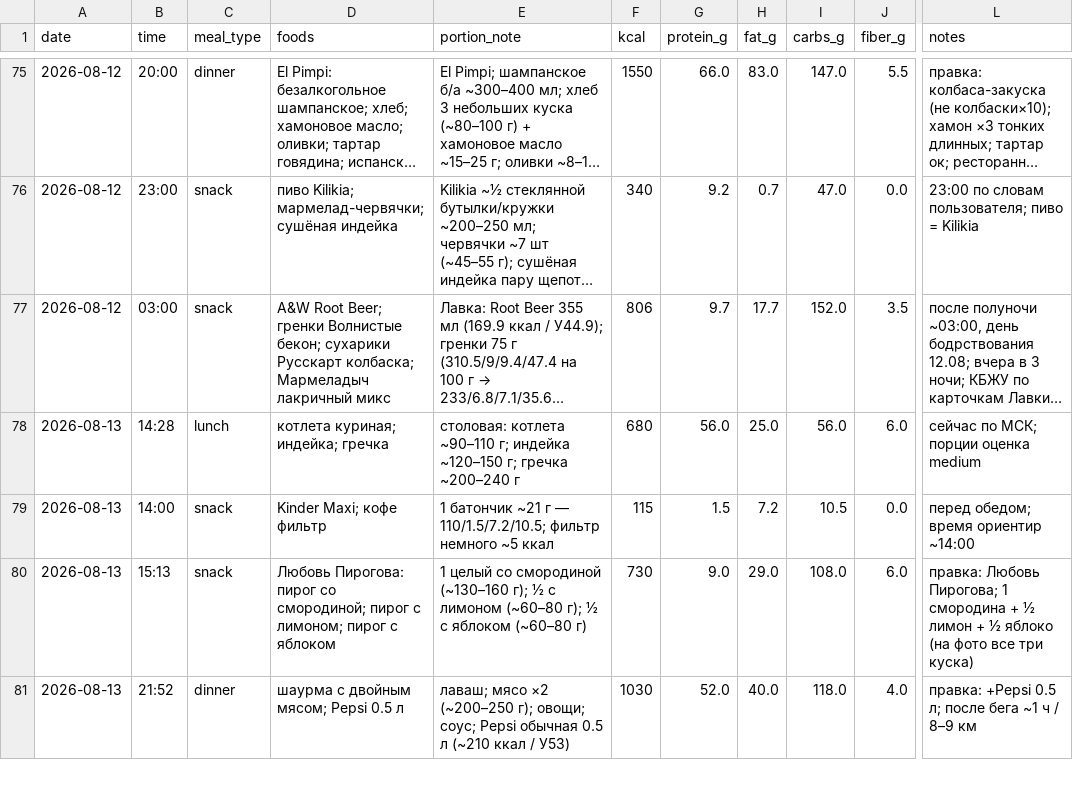
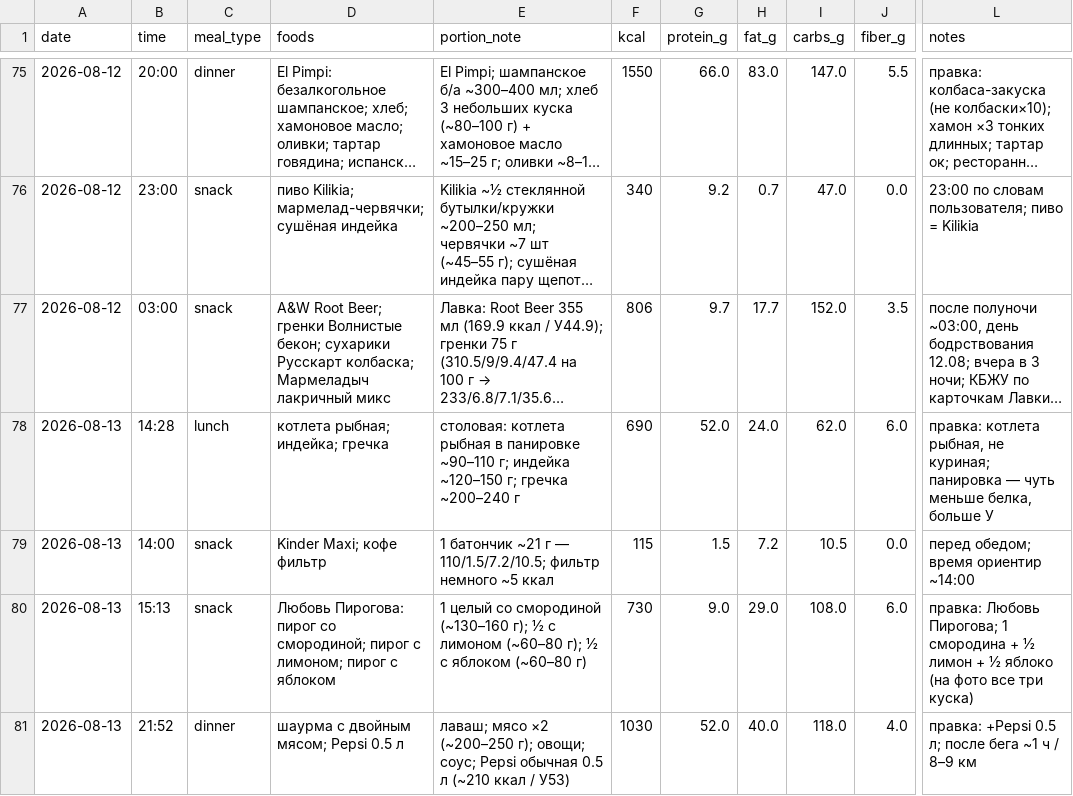
Before and after one commit to xamartinsa/goals, a CSV file: nutrition/log.csv, drawn as a sheet; only a part is shown, gaps mark what is left out; long unchanged cells end in …; the diff names each change by its address in the sheet, - before the commit and + after, or states it on an @@ line.

```diff
--- a/nutrition/log.csv
+++ b/nutrition/log.csv
-D78 (foods): котлета куриная; индейка; гречка
+D78 (foods): котлета рыбная; индейка; гречка
-E78 (portion_note): столовая: котлета ~90–110 г;…
+E78 (portion_note): столовая: котлета рыбная в панировке ~90–110 г;…
-F78 (kcal): 680
+F78 (kcal): 690
-G78 (protein_g): 56.0
+G78 (protein_g): 52.0
-H78 (fat_g): 25.0
+H78 (fat_g): 24.0
-I78 (carbs_g): 56.0
+I78 (carbs_g): 62.0
-L78 (notes): сейчас по МСК; порции оценка medium
+L78 (notes): правка: котлета рыбная, не куриная; панировка — чуть меньше белка, больше У
```
Also changed, not shown: 1 other file.
